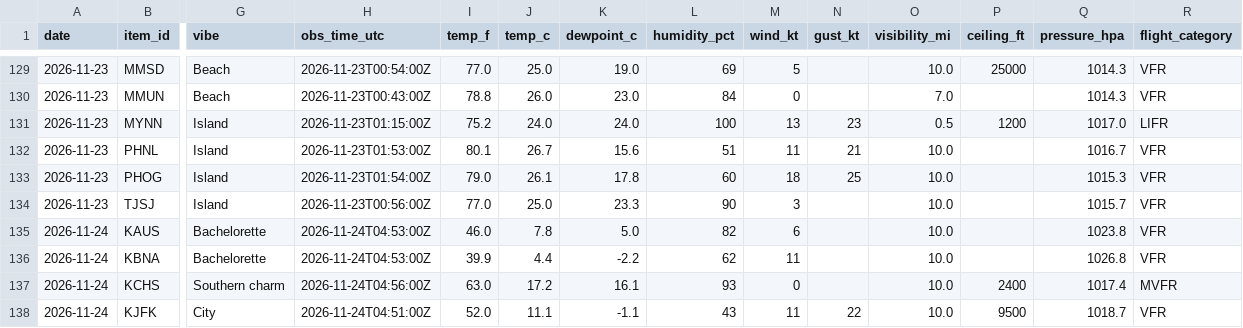
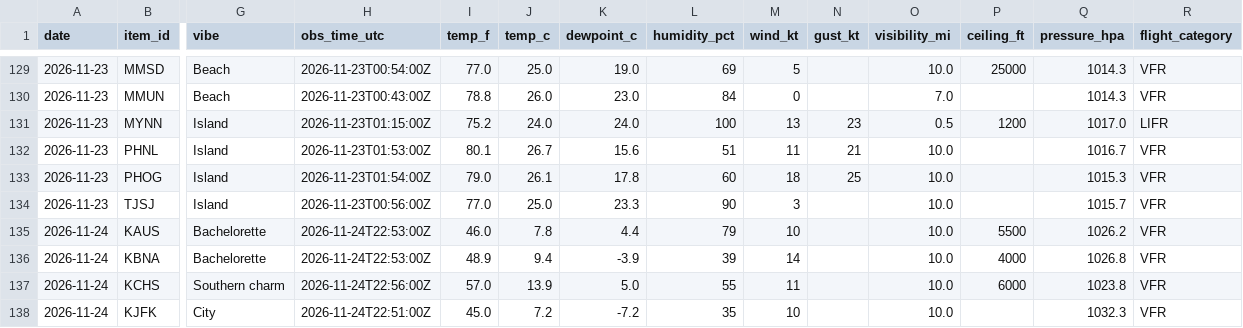
Before and after one commit to allisonbelll/-data-tracker, a CSV file: data/history.csv, drawn as a sheet; only a part is shown, gaps mark what is left out; the diff covers the shown part only; the diff names each change by its address in the sheet, - before the commit and + after, or states it on an @@ line.

```diff
--- a/data/history.csv
+++ b/data/history.csv
-H135:H136 (obs_time_utc): 2026-11-24T04:53:00Z
+H135:H136 (obs_time_utc): 2026-11-24T22:53:00Z
-K135 (dewpoint_c): 5.0
+K135 (dewpoint_c): 4.4
-L135 (humidity_pct): 82
+L135 (humidity_pct): 79
-M135 (wind_kt): 6
+M135 (wind_kt): 10
-P135 (ceiling_ft): (empty)
+P135 (ceiling_ft): 5500
-Q135 (pressure_hpa): 1023.8
+Q135 (pressure_hpa): 1026.2
-I136 (temp_f): 39.9
+I136 (temp_f): 48.9
-J136 (temp_c): 4.4
+J136 (temp_c): 9.4
-K136 (dewpoint_c): -2.2
+K136 (dewpoint_c): -3.9
-L136 (humidity_pct): 62
+L136 (humidity_pct): 39
-M136 (wind_kt): 11
+M136 (wind_kt): 14
-P136 (ceiling_ft): (empty)
+P136 (ceiling_ft): 4000
-H137 (obs_time_utc): 2026-11-24T04:56:00Z
+H137 (obs_time_utc): 2026-11-24T22:56:00Z
-I137 (temp_f): 63.0
+I137 (temp_f): 57.0
-J137 (temp_c): 17.2
+J137 (temp_c): 13.9
-K137 (dewpoint_c): 16.1
+K137 (dewpoint_c): 5.0
-L137 (humidity_pct): 93
+L137 (humidity_pct): 55
-M137 (wind_kt): 0
+M137 (wind_kt): 11
-P137 (ceiling_ft): 2400
+P137 (ceiling_ft): 6000
-Q137 (pressure_hpa): 1017.4
+Q137 (pressure_hpa): 1023.8
-R137 (flight_category): MVFR
+R137 (flight_category): VFR
-H138 (obs_time_utc): 2026-11-24T04:51:00Z
+H138 (obs_time_utc): 2026-11-24T22:51:00Z
-I138 (temp_f): 52.0
+I138 (temp_f): 45.0
-J138 (temp_c): 11.1
+J138 (temp_c): 7.2
-K138 (dewpoint_c): -1.1
+K138 (dewpoint_c): -7.2
-L138 (humidity_pct): 43
+L138 (humidity_pct): 35
-M138 (wind_kt): 11
+M138 (wind_kt): 10
-N138 (gust_kt): 22
+N138 (gust_kt): (empty)
-P138 (ceiling_ft): 9500
+P138 (ceiling_ft): (empty)
-Q138 (pressure_hpa): 1018.7
+Q138 (pressure_hpa): 1032.3
```
Also changed, not shown: 110 edited cells elsewhere in this file, data/runs.csv, 2 other files.
